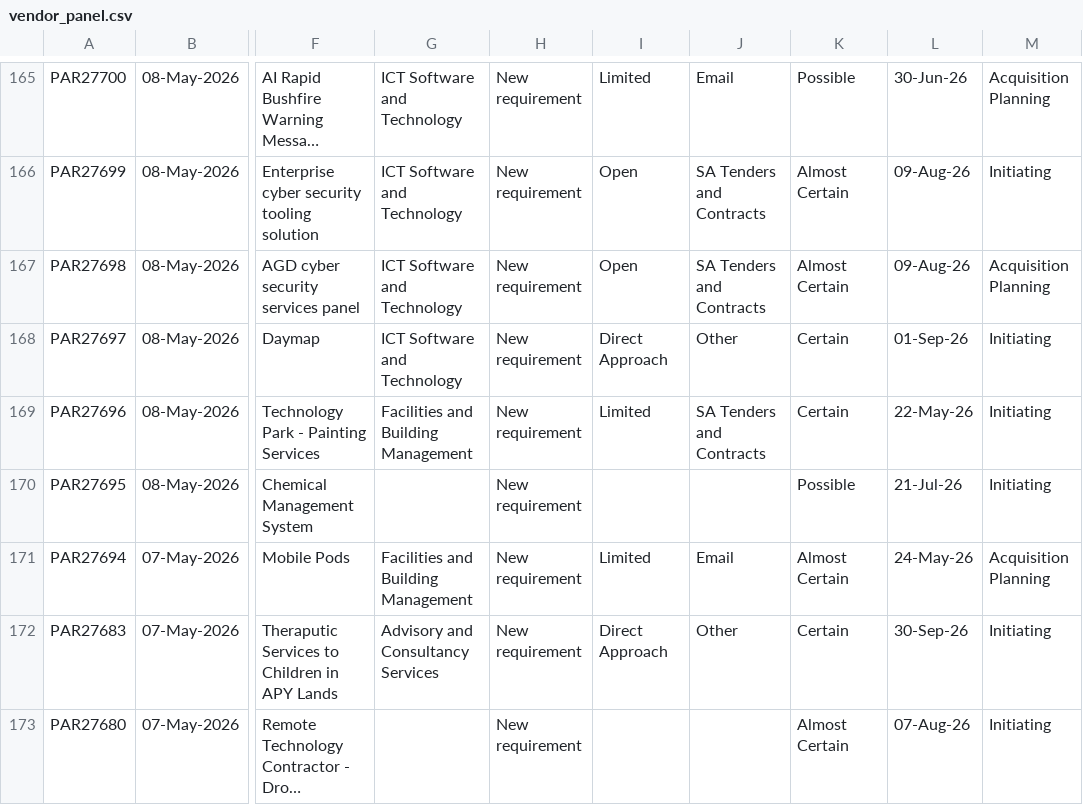
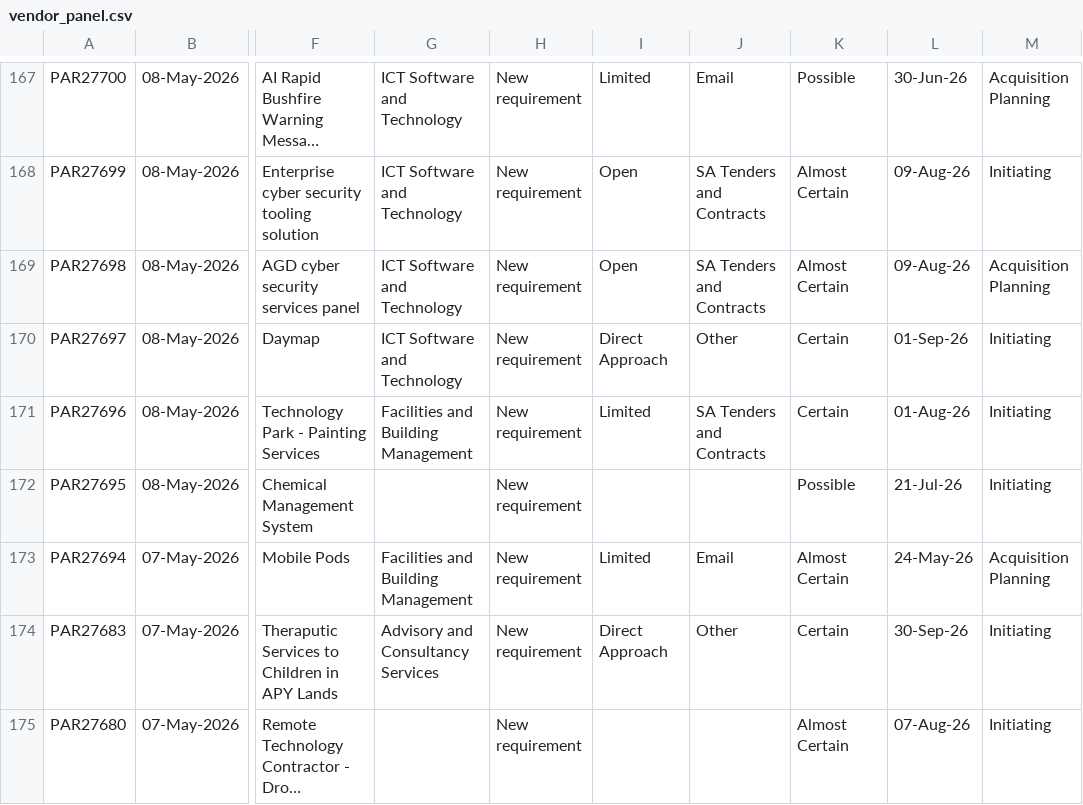
Before and after one commit to J-Lich/__temp_panel_output, a CSV file: vendor_panel.csv, drawn as a sheet; only a part is shown, gaps mark what is left out; long unchanged cells end in …; addresses are those after the commit; the diff covers the shown part only; the diff names each change by its address in the sheet, - before the commit and + after, or states it on an @@ line.

```diff
--- a/vendor_panel.csv
+++ b/vendor_panel.csv
-L171: 22-May-26
+L171: 01-Aug-26
```
Also changed, not shown: 7 added rows, 7 removed rows and 6 edited cells elsewhere in this file, 1 other file.
